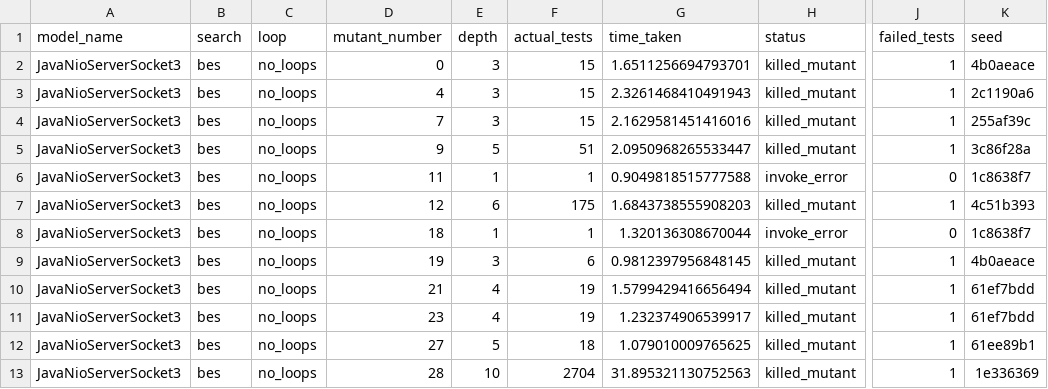
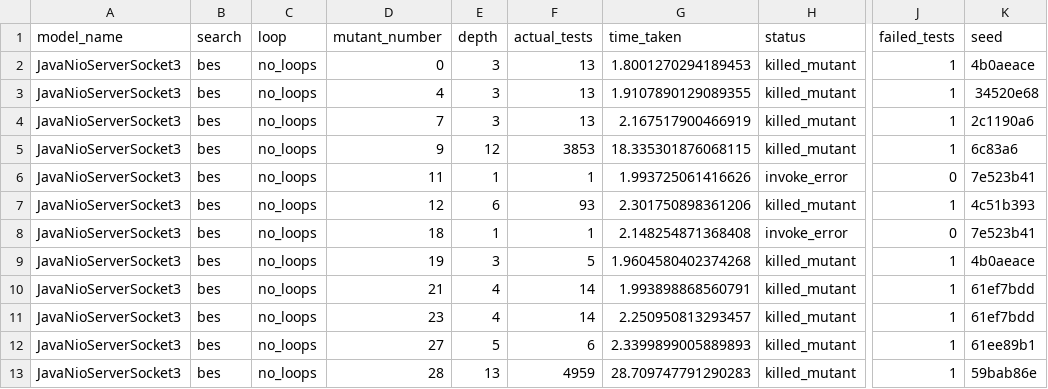
Before and after one commit to nour95/analysis, a CSV file: simple_mutants/analysis/csvs/killed_JavaNioServerSocket3_bes_no_loops.csv, drawn as a sheet; only a part is shown, gaps mark what is left out; the diff names each change by its address in the sheet, - before the commit and + after, or states it on an @@ line.

```diff
--- a/simple_mutants/analysis/csvs/killed_JavaNioServerSocket3_bes_no_loops.csv
+++ b/simple_mutants/analysis/csvs/killed_JavaNioServerSocket3_bes_no_loops.csv
-F2:F4 (actual_tests): 15
+F2:F4 (actual_tests): 13
-G2 (time_taken): 1.6511256694793701
+G2 (time_taken): 1.8001270294189453
-G3 (time_taken): 2.3261468410491943
+G3 (time_taken): 1.9107890129089355
-K3 (seed): 2c1190a6
+K3 (seed): 34520e68
-G4 (time_taken): 2.1629581451416016
+G4 (time_taken): 2.167517900466919
-K4 (seed): 255af39c
+K4 (seed): 2c1190a6
-E5 (depth): 5
+E5 (depth): 12
-F5 (actual_tests): 51
+F5 (actual_tests): 3853
-G5 (time_taken): 2.0950968265533447
+G5 (time_taken): 18.335301876068115
-K5 (seed): 3c86f28a
+K5 (seed): 6c83a6
-G6 (time_taken): 0.9049818515777588
+G6 (time_taken): 1.993725061416626
-K6 (seed): 1c8638f7
+K6 (seed): 7e523b41
-F7 (actual_tests): 175
+F7 (actual_tests): 93
-G7 (time_taken): 1.6843738555908203
+G7 (time_taken): 2.301750898361206
-G8 (time_taken): 1.320136308670044
+G8 (time_taken): 2.148254871368408
-K8 (seed): 1c8638f7
+K8 (seed): 7e523b41
-F9 (actual_tests): 6
+F9 (actual_tests): 5
-G9 (time_taken): 0.9812397956848145
+G9 (time_taken): 1.9604580402374268
-F10:F11 (actual_tests): 19
+F10:F11 (actual_tests): 14
-G10 (time_taken): 1.5799429416656494
+G10 (time_taken): 1.993898868560791
-G11 (time_taken): 1.232374906539917
+G11 (time_taken): 2.250950813293457
-F12 (actual_tests): 18
+F12 (actual_tests): 6
-G12 (time_taken): 1.079010009765625
+G12 (time_taken): 2.3399899005889893
-E13 (depth): 10
+E13 (depth): 13
-F13 (actual_tests): 2704
+F13 (actual_tests): 4959
-G13 (time_taken): 31.895321130752563
+G13 (time_taken): 28.709747791290283
-K13 (seed): 1e336369
+K13 (seed): 59bab86e
```
Also changed, not shown: simple_mutants/analysis/csvs/killed_ElevatorModel_bes_no_loops.csv, simple_mutants/analysis/csvs/killed_ElevatorModel_random_no_loops.csv, 14 other files.
